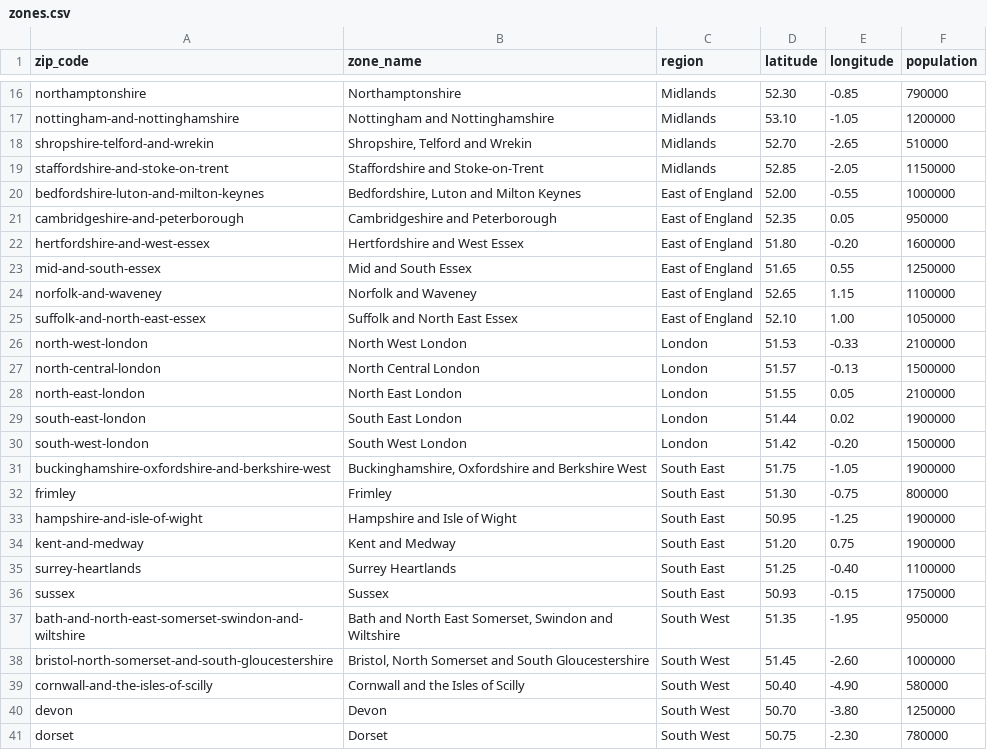
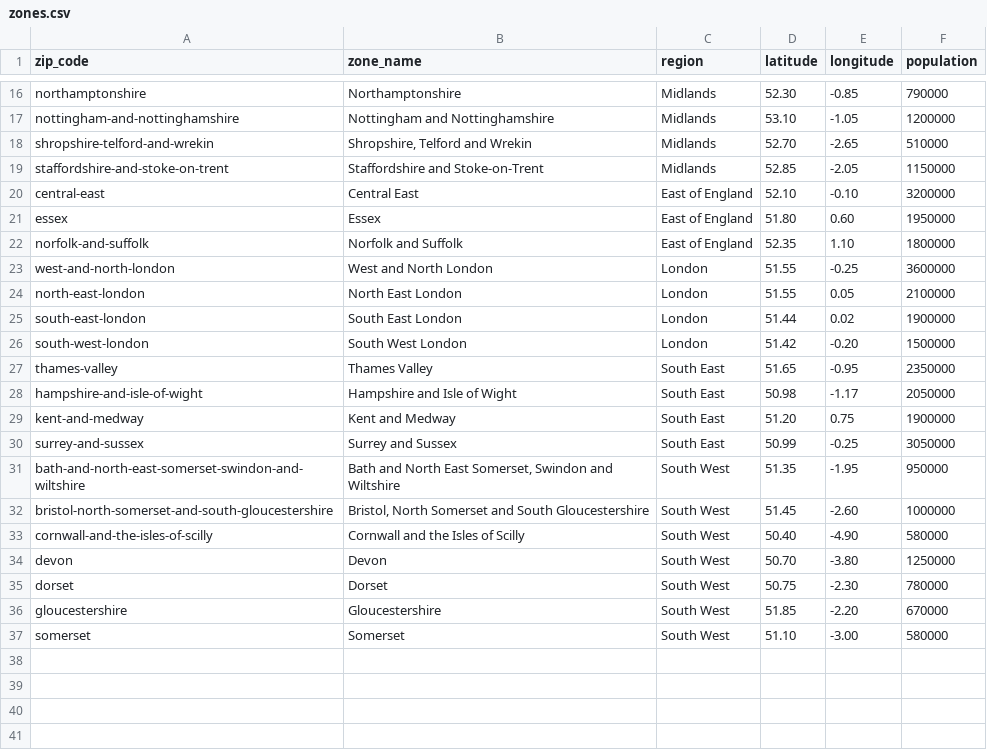
Before and after one commit to anoopjois/oxhack-biosecurity, a CSV file: engine/zones.csv, drawn as a sheet; only a part is shown, gaps mark what is left out; the shorter side is filled out with more unchanged rows.

```diff
--- a/engine/zones.csv
+++ b/engine/zones.csv
@@ -19,10 +19,6 @@ shropshire-telford-and-wrekin,"Shropshire, Telford and Wrekin",Midlands,52.70,-2
 staffordshire-and-stoke-on-trent,Staffordshire and Stoke-on-Trent,Midlands,52.85,-2.05,1150000
-bedfordshire-luton-and-milton-keynes,"Bedfordshire, Luton and Milton Keynes",East of England,52.00,-0.55,1000000
-cambridgeshire-and-peterborough,Cambridgeshire and Peterborough,East of England,52.35,0.05,950000
-hertfordshire-and-west-essex,Hertfordshire and West Essex,East of England,51.80,-0.20,1600000
-mid-and-south-essex,Mid and South Essex,East of England,51.65,0.55,1250000
-norfolk-and-waveney,Norfolk and Waveney,East of England,52.65,1.15,1100000
-suffolk-and-north-east-essex,Suffolk and North East Essex,East of England,52.10,1.00,1050000
-north-west-london,North West London,London,51.53,-0.33,2100000
-north-central-london,North Central London,London,51.57,-0.13,1500000
+central-east,Central East,East of England,52.10,-0.10,3200000
+essex,Essex,East of England,51.80,0.60,1950000
+norfolk-and-suffolk,Norfolk and Suffolk,East of England,52.35,1.10,1800000
+west-and-north-london,West and North London,London,51.55,-0.25,3600000
 north-east-london,North East London,London,51.55,0.05,2100000
@@ -30,8 +26,6 @@ south-east-london,South East London,London,51.44,0.02,1900000
 south-west-london,South West London,London,51.42,-0.20,1500000
-buckinghamshire-oxfordshire-and-berkshire-west,"Buckinghamshire, Oxfordshire and Berkshire West",South East,51.75,-1.05,1900000
-frimley,Frimley,South East,51.30,-0.75,800000
-hampshire-and-isle-of-wight,Hampshire and Isle of Wight,South East,50.95,-1.25,1900000
+thames-valley,Thames Valley,South East,51.65,-0.95,2350000
+hampshire-and-isle-of-wight,Hampshire and Isle of Wight,South East,50.98,-1.17,2050000
 kent-and-medway,Kent and Medway,South East,51.20,0.75,1900000
-surrey-heartlands,Surrey Heartlands,South East,51.25,-0.40,1100000
-sussex,Sussex,South East,50.93,-0.15,1750000
+surrey-and-sussex,Surrey and Sussex,South East,50.99,-0.25,3050000
 bath-and-north-east-somerset-swindon-and-wiltshire,"Bath and North East Somerset, Swindon and Wiltshire",South West,51.35,-1.95,950000
```
Also changed, not shown: 10 other files.
